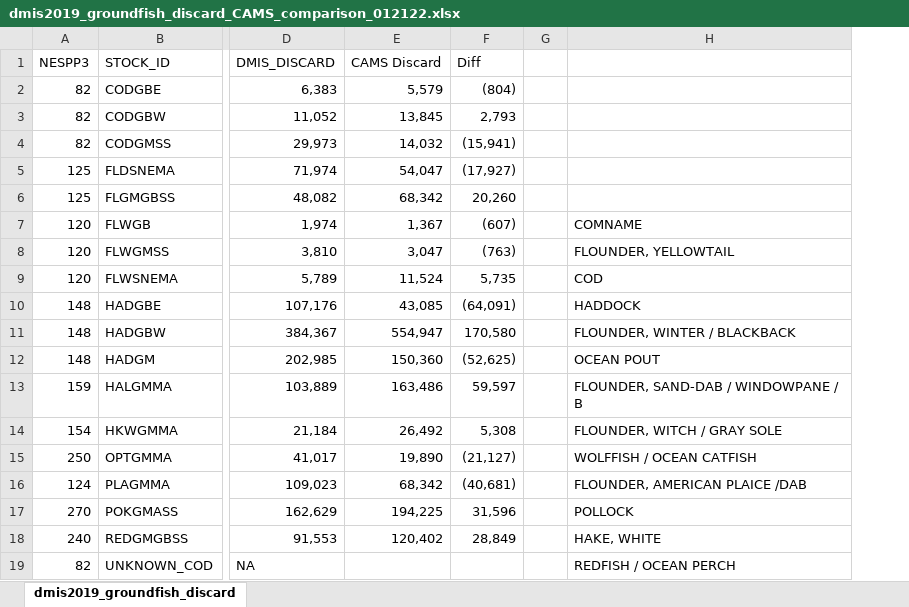
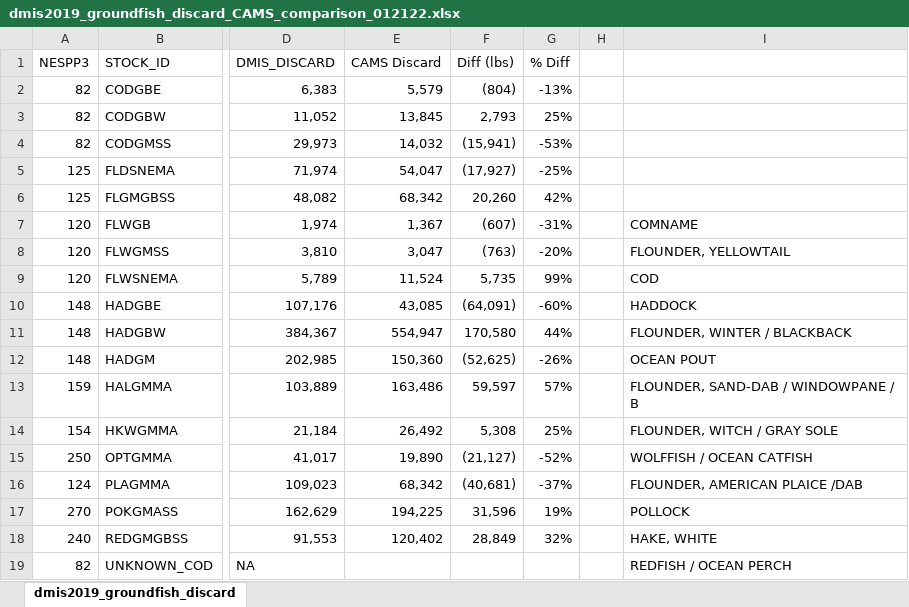
Before and after one commit to noaa-garfo/discaRd, an Excel workbook: CAMS/dmis2019_groundfish_discard_CAMS_comparison_012122.xlsx, sheet dmis2019_groundfish_discard, drawn as a sheet; only a part is shown, gaps mark what is left out; values as stored, in another font and other column widths than the file's, no borders; conditional formats not drawn; the diff names each change by its address in the sheet, - before the commit and + after, or states it on an @@ line.

Commit message:
Update dmis2019_groundfish_discard_CAMS_comparison_012122.xlsx

```diff
--- a/CAMS/dmis2019_groundfish_discard_CAMS_comparison_012122.xlsx (sheet dmis2019_groundfish_discard)
+++ b/CAMS/dmis2019_groundfish_discard_CAMS_comparison_012122.xlsx (sheet dmis2019_groundfish_discard)
+column G (-31%), rows 1-6: % Diff | -13% | 25% | -53% | -25% | 42%; rows 8-18: -20% | 99% | -60% | 44% | -26% | 57% | 25% | -52% | -37% | 19% | 32%
-F1 ((607)): Diff
+F1 ((607)): Diff (lbs)
```
Also changed, not shown: formulas that keep their value.
